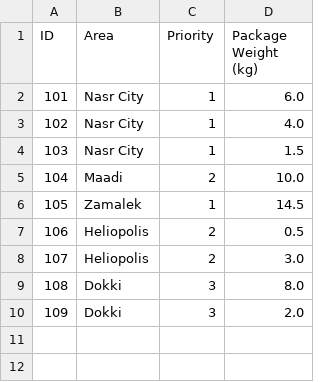
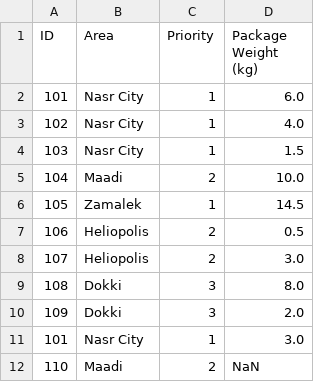
Before and after one commit to MalakAlaa2004/eT3-Delivery-Route-Planner-Optimization-Benchmark, a CSV file: data/edge_cases.csv, drawn as a sheet; the diff names each change by its address in the sheet, - before the commit and + after, or states it on an @@ line.

Commit message:
feat: add duplicate ID deduplication and NaN weight detection with warnings

```diff
--- a/data/edge_cases.csv
+++ b/data/edge_cases.csv
+row 11: 101 | Nasr City | 1 | 3.0
+row 12: 110 | Maadi | 2 | NaN
```
Also changed, not shown: 8 other files.
